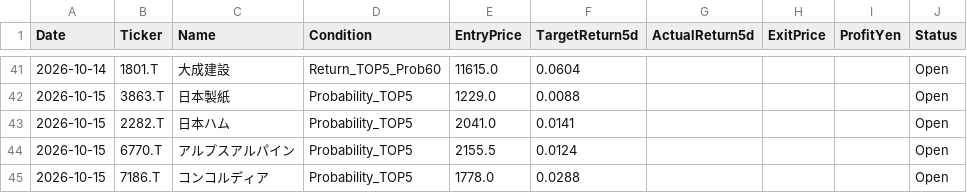
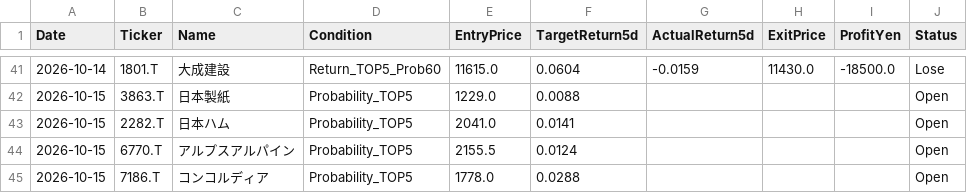
Before and after one commit to kuramoto-kun/kuramoto, a CSV file: forward_test_log.csv, drawn as a sheet; only a part is shown, gaps mark what is left out; the diff covers the shown part only.

```diff
--- a/forward_test_log.csv
+++ b/forward_test_log.csv
@@ -41,2 +41,2 @@ Date,Ticker,Name,Condition,EntryPrice,TargetReturn5d,ActualReturn5d,ExitPrice,Pr
-2026-10-14,1801.T,大成建設,Return_TOP5_Prob60,11615.0,0.0604,,,,Open
+2026-10-14,1801.T,大成建設,Return_TOP5_Prob60,11615.0,0.0604,-0.0159,11430.0,-18500.0,Lose
 2026-10-15,3863.T,日本製紙,Probability_TOP5,1229.0,0.0088,,,,Open
```
Also changed, not shown: 10 added rows and 36 edited cells elsewhere in this file.
